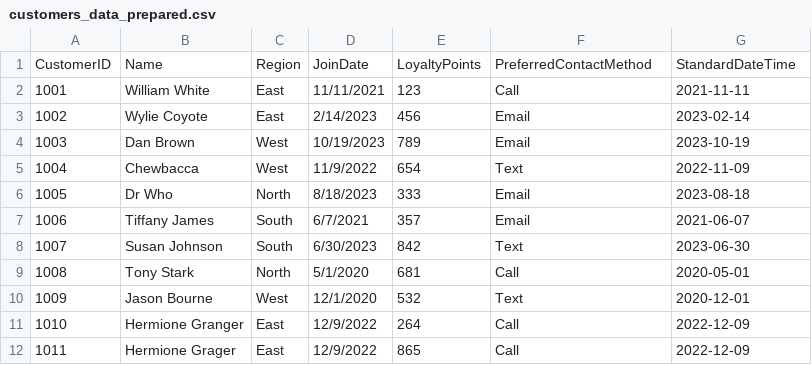
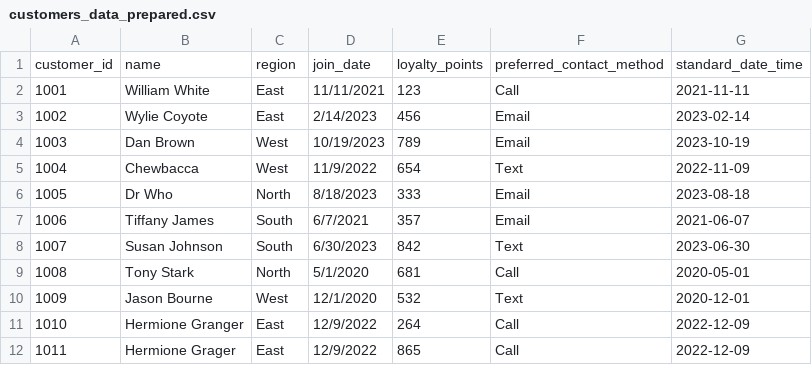
Before and after one commit to egbogbo11/smart-store-egbogbo, a CSV file: data/prepared/customers_data_prepared.csv, drawn as a sheet; removed rows and columns are numbered as before the commit, all else as after; the diff names each change by its address in the sheet, - before the commit and + after, or states it on an @@ line.

```diff
--- a/data/prepared/customers_data_prepared.csv
+++ b/data/prepared/customers_data_prepared.csv
-row 1: CustomerID | Name | Region | JoinDate | LoyaltyPoints | PreferredContactMethod | StandardDateTime
+row 1: customer_id | name | region | join_date | loyalty_points | preferred_contact_method | standard_date_time
```
Also changed, not shown: data/prepared/sales_data_prepared.csv.
